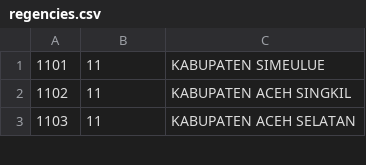
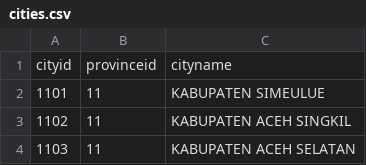
Before and after one commit to hdkef/api-lokasi-indonesia, a CSV file: data/cities.csv (was data/regencies.csv), drawn as a sheet; only a part is shown.

```diff
--- a/data/regencies.csv
+++ b/data/cities.csv
@@ -1 +1,2 @@
+cityid,provinceid,cityname
 1101,11,KABUPATEN SIMEULUE
```
Also changed, not shown: data/districts.csv, data/provinces.csv, 10 other files.
